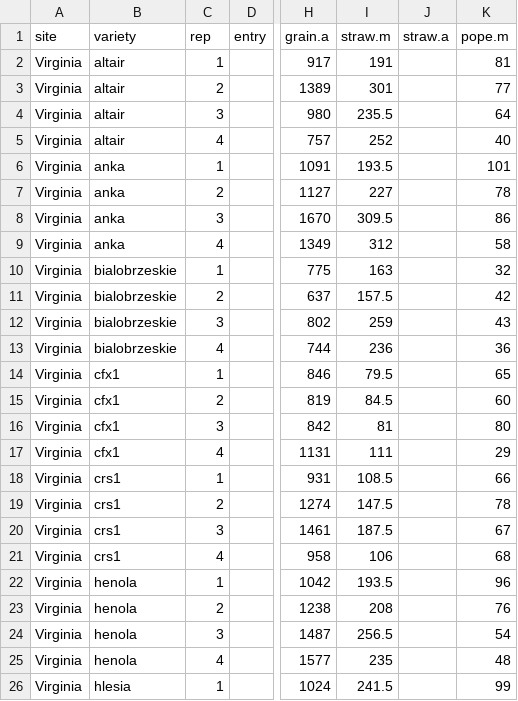
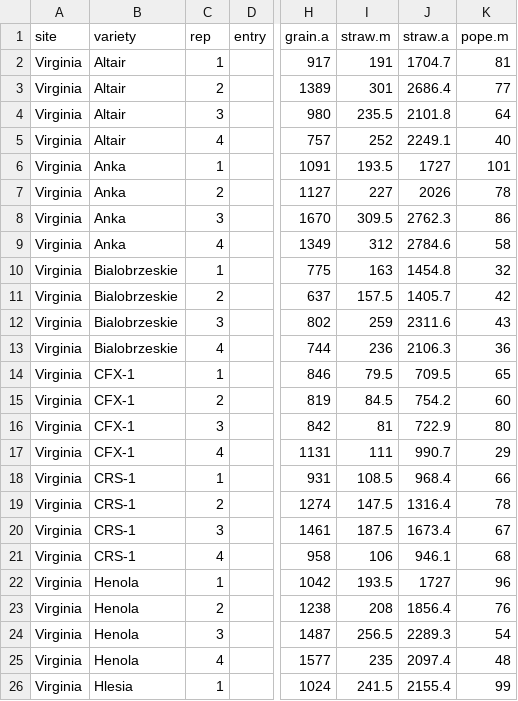
Before and after one commit to AjitWX/hemp-multistate, a CSV file: data/multistate_2020_182.csv, drawn as a sheet; only a part is shown, gaps mark what is left out; the diff covers the shown part only; the diff names each change by its address in the sheet, - before the commit and + after, or states it on an @@ line.

Commit message:
data files

```diff
--- a/data/multistate_2020_182.csv
+++ b/data/multistate_2020_182.csv
-B2:B5 (variety): altair
+B2:B5 (variety): Altair
-J2 (straw.a): (empty)
+J2 (straw.a): 1704.7
-J3 (straw.a): (empty)
+J3 (straw.a): 2686.4
-J4 (straw.a): (empty)
+J4 (straw.a): 2101.8
-J5 (straw.a): (empty)
+J5 (straw.a): 2249.1
-B6:B9 (variety): anka
+B6:B9 (variety): Anka
-J6 (straw.a): (empty)
+J6 (straw.a): 1727
-J7 (straw.a): (empty)
+J7 (straw.a): 2026
-J8 (straw.a): (empty)
+J8 (straw.a): 2762.3
-J9 (straw.a): (empty)
+J9 (straw.a): 2784.6
-B10:B13 (variety): bialobrzeskie
+B10:B13 (variety): Bialobrzeskie
-J10 (straw.a): (empty)
+J10 (straw.a): 1454.8
-J11 (straw.a): (empty)
+J11 (straw.a): 1405.7
-J12 (straw.a): (empty)
+J12 (straw.a): 2311.6
-J13 (straw.a): (empty)
+J13 (straw.a): 2106.3
-B14:B17 (variety): cfx1
+B14:B17 (variety): CFX-1
-J14 (straw.a): (empty)
+J14 (straw.a): 709.5
-J15 (straw.a): (empty)
+J15 (straw.a): 754.2
-J16 (straw.a): (empty)
+J16 (straw.a): 722.9
-J17 (straw.a): (empty)
+J17 (straw.a): 990.7
-B18:B21 (variety): crs1
+B18:B21 (variety): CRS-1
-J18 (straw.a): (empty)
+J18 (straw.a): 968.4
-J19 (straw.a): (empty)
+J19 (straw.a): 1316.4
-J20 (straw.a): (empty)
+J20 (straw.a): 1673.4
-J21 (straw.a): (empty)
+J21 (straw.a): 946.1
-B22:B25 (variety): henola
+B22:B25 (variety): Henola
-J22 (straw.a): (empty)
+J22 (straw.a): 1727
-J23 (straw.a): (empty)
+J23 (straw.a): 1856.4
-J24 (straw.a): (empty)
+J24 (straw.a): 2289.3
-J25 (straw.a): (empty)
+J25 (straw.a): 2097.4
-B26 (variety): hlesia
+B26 (variety): Hlesia
-J26 (straw.a): (empty)
+J26 (straw.a): 2155.4
```
Also changed, not shown: 54 edited cells elsewhere in this file, data/multistate_2020_073.csv, data/multistate_2020_101.csv, 20 other files.
